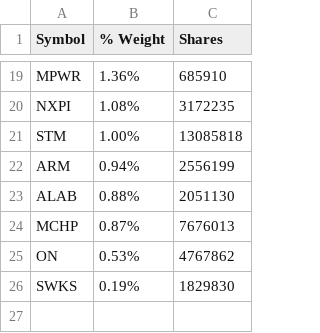
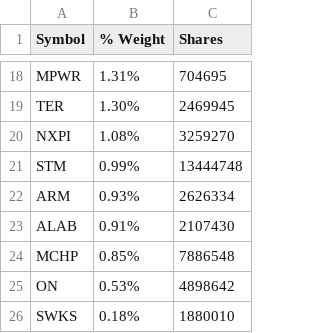
Before and after one commit to kkernan/index-component-scraper, a CSV file: data/smh.csv, drawn as a sheet; only a part is shown, gaps mark what is left out; addresses are those after the commit; the diff covers the shown part only; the diff names each change by its address in the sheet, - before the commit and + after, or states it on an @@ line.

```diff
--- a/data/smh.csv
+++ b/data/smh.csv
-B18 (% Weight): 1.36%
+B18 (% Weight): 1.31%
-C18 (Shares): 685910
+C18 (Shares): 704695
+row 19: TER | 1.30% | 2469945
-C20 (Shares): 3172235
+C20 (Shares): 3259270
-B21 (% Weight): 1.00%
+B21 (% Weight): 0.99%
-C21 (Shares): 13085818
+C21 (Shares): 13444748
-B22 (% Weight): 0.94%
+B22 (% Weight): 0.93%
-C22 (Shares): 2556199
+C22 (Shares): 2626334
-B23 (% Weight): 0.88%
+B23 (% Weight): 0.91%
-C23 (Shares): 2051130
+C23 (Shares): 2107430
-B24 (% Weight): 0.87%
+B24 (% Weight): 0.85%
-C24 (Shares): 7676013
+C24 (Shares): 7886548
-C25 (Shares): 4767862
+C25 (Shares): 4898642
-B26 (% Weight): 0.19%
+B26 (% Weight): 0.18%
-C26 (Shares): 1829830
+C26 (Shares): 1880010
```
Also changed, not shown: 4 added rows, 5 removed rows and 24 edited cells elsewhere in this file, data/nasdaq100.csv, data/sp500.csv, 1 other file.
